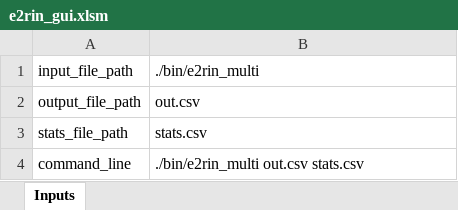
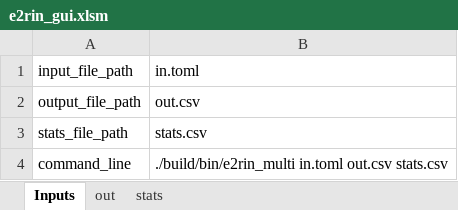
Before and after one commit to bigladder/erin, an Excel workbook: gui/e2rin_gui.xlsm, sheet Inputs, drawn as a sheet; values as stored, in another font and other column widths than the file's, no borders; charts and pictures not drawn; the diff names each change by its address in the sheet, - before the commit and + after, or states it on an @@ line.

Commit message:
Add ability to pull in out.csv and stats.csv into Excel spreadsheet.

```diff
--- a/gui/e2rin_gui.xlsm (sheet Inputs)
+++ b/gui/e2rin_gui.xlsm (sheet Inputs)
+sheet tab: out
+sheet tab: stats
-B1: ./bin/e2rin_multi
+B1: in.toml
-B4: ./bin/e2rin_multi out.csv stats.csv
+B4: ./build/bin/e2rin_multi in.toml out.csv stats.csv
```
Also changed, not shown: 1 other file.
